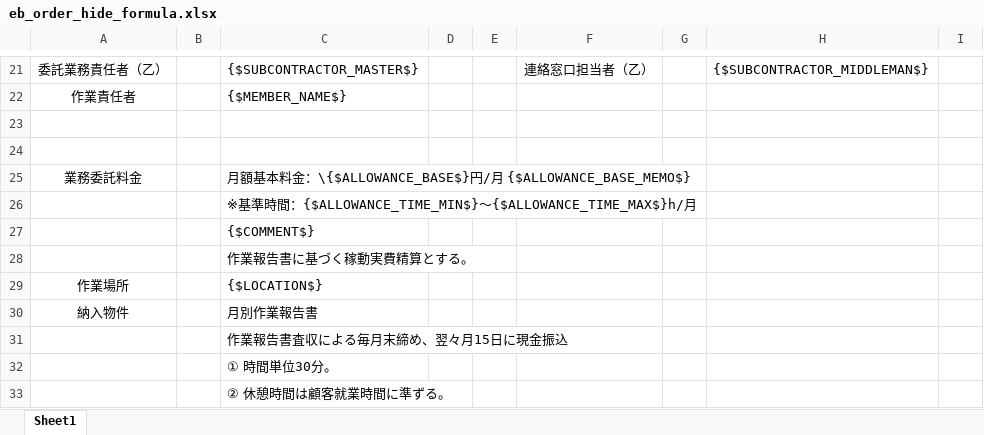
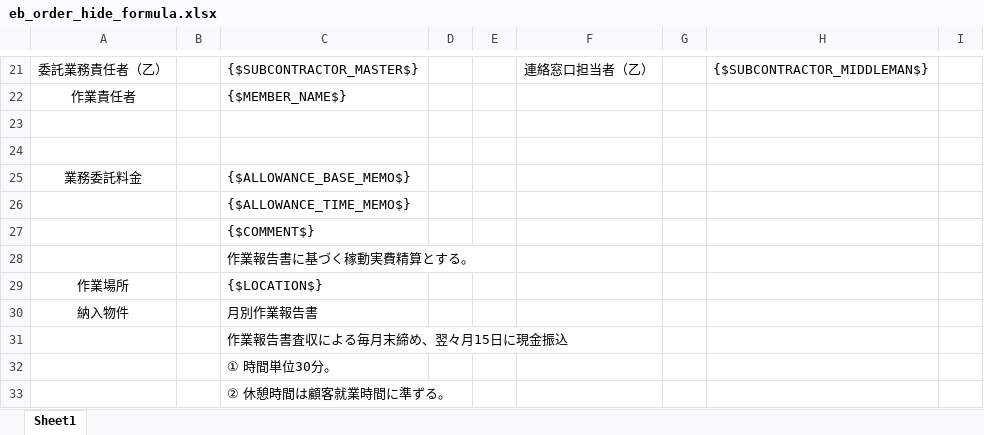
Before and after one commit to shouaya/ebusiness, an Excel workbook: media/eb_order/eb_order_hide_formula.xlsx, sheet Sheet1, drawn as a sheet; only a part is shown, gaps mark what is left out; values as stored, in another font and other column widths than the file's, no borders; the diff names each change by its address in the sheet, - before the commit and + after, or states it on an @@ line.

```diff
--- a/media/eb_order/eb_order_hide_formula.xlsx (sheet Sheet1)
+++ b/media/eb_order/eb_order_hide_formula.xlsx (sheet Sheet1)
-C25: 月額基本料金：\{$ALLOWANCE_BASE$}円/月 {$ALLOWANCE_BASE_MEMO$}
+C25: {$ALLOWANCE_BASE_MEMO$}
-C26: ※基準時間：{$ALLOWANCE_TIME_MIN$}〜{$ALLOWANCE_TIME_MAX$}h/月
+C26: {$ALLOWANCE_TIME_MEMO$}
```
Also changed, not shown: media/eb_order/eb_order.xlsx, media/eb_order/eb_order_fixed.xlsx, 14 other files.
